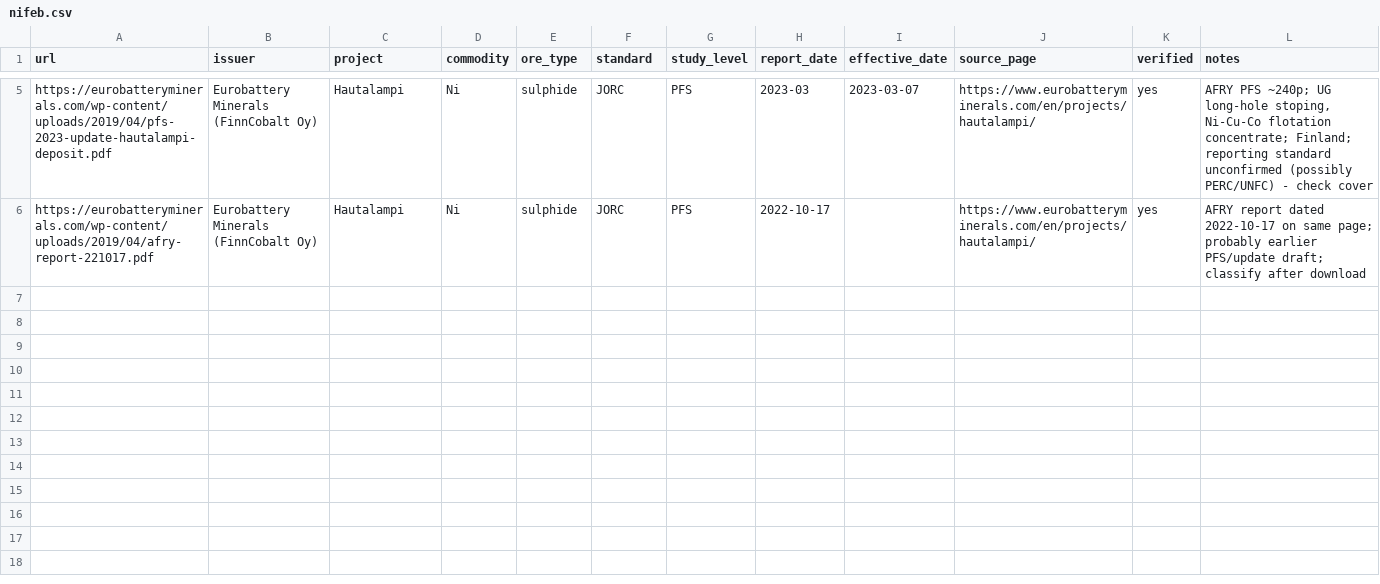
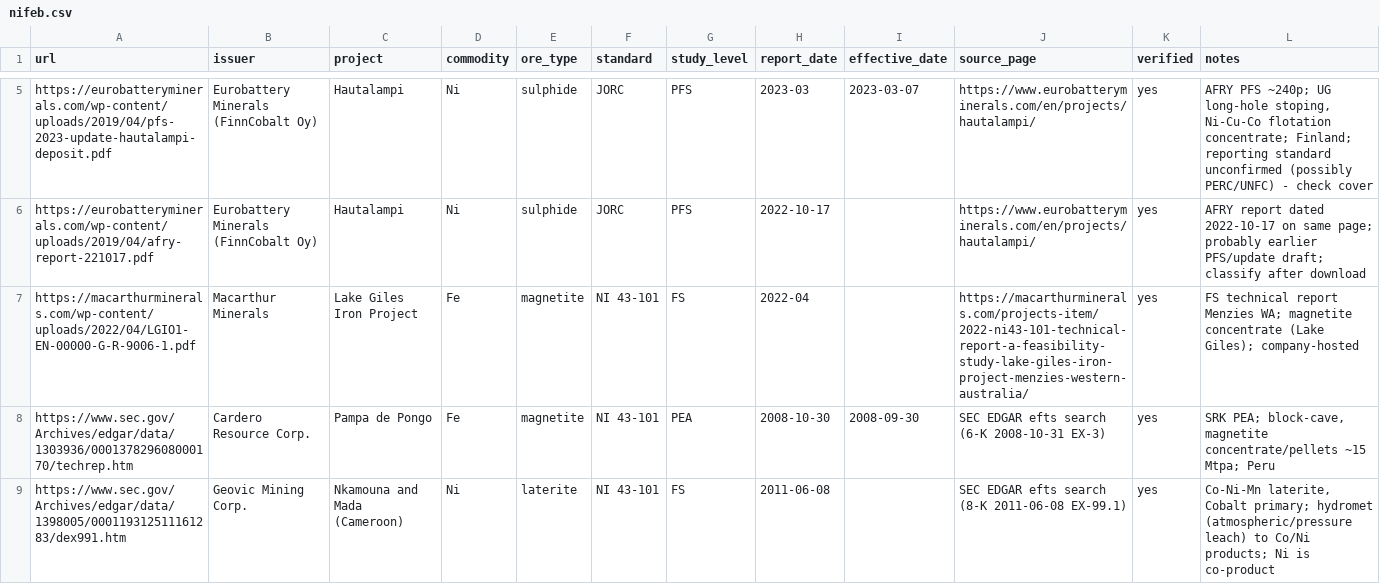
Before and after one commit to charlesblais3-debug/Mineral-Processing-Benchmarking, a CSV file: reports/_candidates/nifeb.csv, drawn as a sheet; only a part is shown, gaps mark what is left out; the diff names each change by its address in the sheet, - before the commit and + after, or states it on an @@ line.

```diff
--- a/reports/_candidates/nifeb.csv
+++ b/reports/_candidates/nifeb.csv
+row 7: https://macarthurminerals.com/wp-content/uploads/2022/04/LGIO1-EN-00000-G-R-9006-1.pdf | Macarthur Minerals | Lake Giles Iron Project | Fe | magnetite | NI 43-101 | FS | 2022-04 |  | https://macarthurminerals.com/projects-item/2022-ni43-101-technical-report-a-feasibility-study-lake-giles-iron-project-menzies-western-australia/ | yes | FS technical report Menzies WA; magnetite concentrate (Lake Giles); company-hosted
+row 8: https://www.sec.gov/Archives/edgar/data/1303936/000137829608000170/techrep.htm | Cardero Resource Corp. | Pampa de Pongo | Fe | magnetite | NI 43-101 | PEA | 2008-10-30 | 2008-09-30 | SEC EDGAR efts search (6-K 2008-10-31 EX-3) | yes | SRK PEA; block-cave, magnetite concentrate/pellets ~15 Mtpa; Peru
+row 9: https://www.sec.gov/Archives/edgar/data/1398005/000119312511161283/dex991.htm | Geovic Mining Corp. | Nkamouna and Mada (Cameroon) | Ni | laterite | NI 43-101 | FS | 2011-06-08 |  | SEC EDGAR efts search (8-K 2011-06-08 EX-99.1) | yes | Co-Ni-Mn laterite, Cobalt primary; hydromet (atmospheric/pressure leach) to Co/Ni products; Ni is co-product
```
Also changed, not shown: 3 other files.
